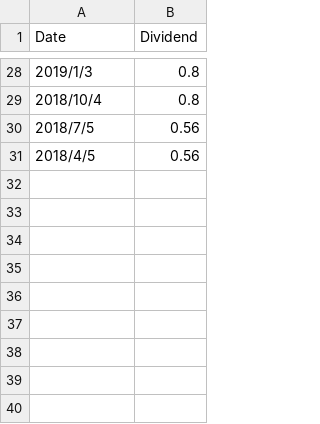
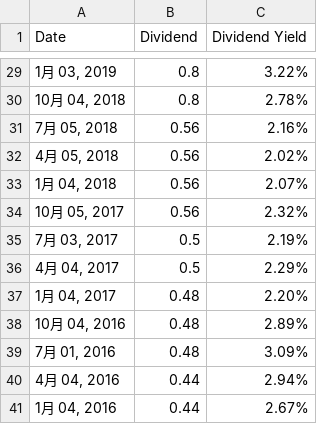
Before and after one commit to HongyuPeng/Morgan_intern, a CSV file: data/input/excel/JPM_dividend.csv, drawn as a sheet; only a part is shown, gaps mark what is left out; addresses are those after the commit; the diff covers the shown part only; the diff names each change by its address in the sheet, - before the commit and + after, or states it on an @@ line.

```diff
--- a/data/input/excel/JPM_dividend.csv
+++ b/data/input/excel/JPM_dividend.csv
+column C (Dividend Yield), rows 29-32: 3.22% | 2.78% | 2.16% | 2.02%
-A29 (Date): 2019/1/3
+A29 (Date): 1月 03, 2019
-A30 (Date): 2018/10/4
+A30 (Date): 10月 04, 2018
-A31 (Date): 2018/7/5
+A31 (Date): 7月 05, 2018
-A32 (Date): 2018/4/5
+A32 (Date): 4月 05, 2018
+row 33: 1月 04, 2018 | 0.56 | 2.07%
+row 34: 10月 05, 2017 | 0.56 | 2.32%
+row 35: 7月 03, 2017 | 0.5 | 2.19%
+row 36: 4月 04, 2017 | 0.5 | 2.29%
+row 37: 1月 04, 2017 | 0.48 | 2.20%
+row 38: 10月 04, 2016 | 0.48 | 2.89%
+row 39: 7月 01, 2016 | 0.48 | 3.09%
+row 40: 4月 04, 2016 | 0.44 | 2.94%
+row 41: 1月 04, 2016 | 0.44 | 2.67%
```
Also changed, not shown: 1 added row and 26 edited cells elsewhere in this file, 32 other files.
